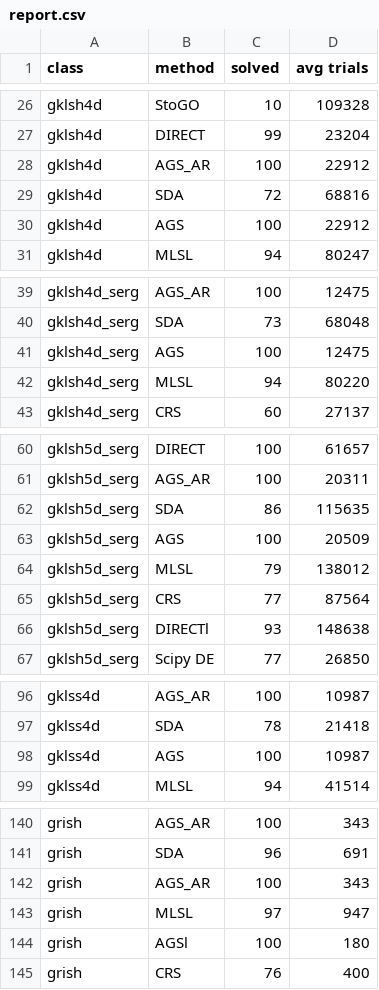
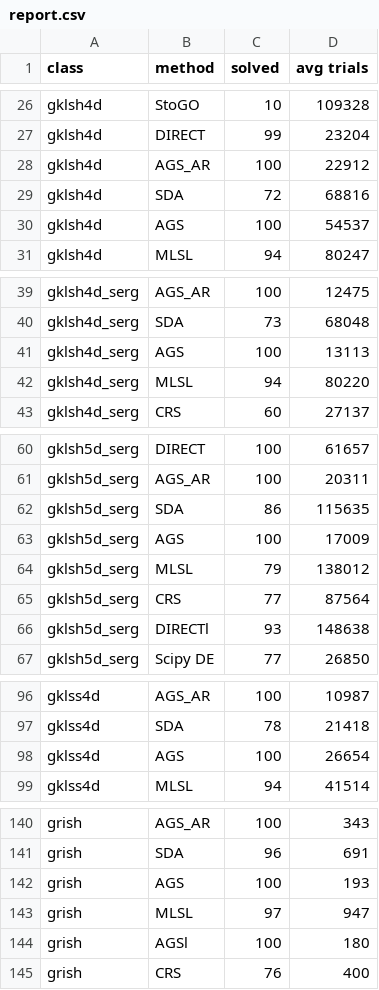
Before and after one commit to sovrasov/ags_nlp_solver, a CSV file: experiments/report.csv, drawn as a sheet; only a part is shown, gaps mark what is left out; the diff covers the shown part only.

```diff
--- a/experiments/report.csv
+++ b/experiments/report.csv
@@ -29,3 +29,3 @@ gklsh4d,AGS_AR,100,22912
 gklsh4d,SDA,72,68816
-gklsh4d,AGS,100,22912
+gklsh4d,AGS,100,54537
 gklsh4d,MLSL,94,80247
@@ -40,3 +40,3 @@ gklsh4d_serg,AGS_AR,100,12475
 gklsh4d_serg,SDA,73,68048
-gklsh4d_serg,AGS,100,12475
+gklsh4d_serg,AGS,100,13113
 gklsh4d_serg,MLSL,94,80220
@@ -62,3 +62,3 @@ gklsh5d_serg,AGS_AR,100,20311
 gklsh5d_serg,SDA,86,115635
-gklsh5d_serg,AGS,100,20509
+gklsh5d_serg,AGS,100,17009
 gklsh5d_serg,MLSL,79,138012
@@ -97,3 +97,3 @@ gklss4d,AGS_AR,100,10987
 gklss4d,SDA,78,21418
-gklss4d,AGS,100,10987
+gklss4d,AGS,100,26654
 gklss4d,MLSL,94,41514
@@ -141,3 +141,3 @@ grish,AGS_AR,100,343
 grish,SDA,96,691
-grish,AGS_AR,100,343
+grish,AGS,100,193
 grish,MLSL,97,947
```
Also changed, not shown: 14 edited cells elsewhere in this file, 28 other files.
